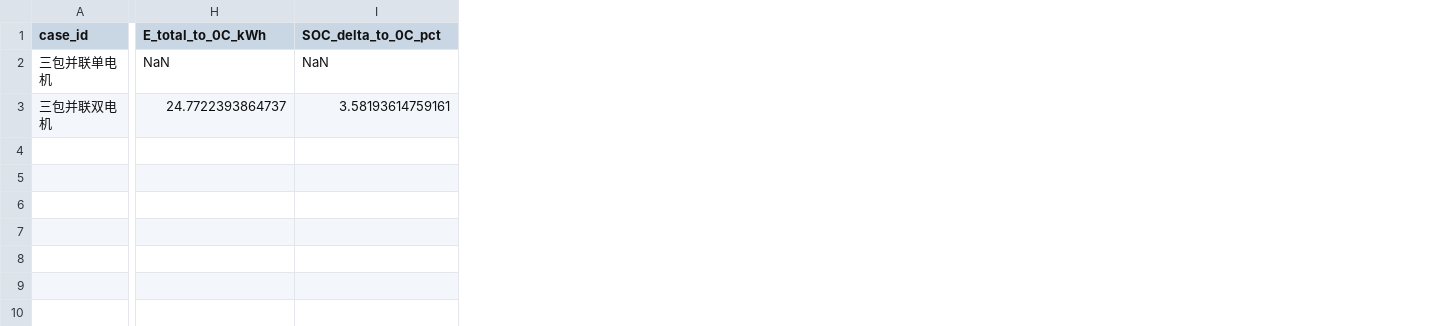
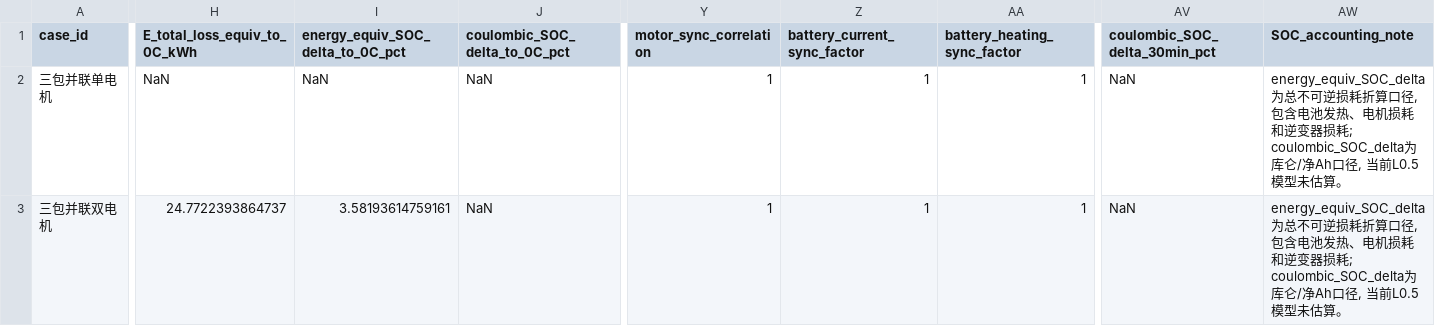
Before and after one commit to huajijihua/Li-battery_pulse_heat, a CSV file: 零维脉冲加热仿真模型-4500-27型整车/05_仿真结果/4500_27_screening/4500_27_summary.csv, drawn as a sheet; only a part is shown, gaps mark what is left out; the diff covers the shown part only; the diff names each change by its address in the sheet, - before the commit and + after, or states it on an @@ line.

```diff
--- a/零维脉冲加热仿真模型-4500-27型整车/05_仿真结果/4500_27_screening/4500_27_summary.csv
+++ b/零维脉冲加热仿真模型-4500-27型整车/05_仿真结果/4500_27_screening/4500_27_summary.csv
+column J (coulombic_SOC_delta_to_0C_pct), rows 2-3: NaN | NaN
+column Y (motor_sync_correlation), rows 2-3: 1 | 1
+column Z (battery_current_sync_factor), rows 2-3: 1 | 1
+column AA (battery_heating_sync_factor), rows 2-3: 1 | 1
+column AV (coulombic_SOC_delta_30min_pct), rows 2-3: NaN | NaN
+column AW (SOC_accounting_note), rows 2-3: energy_equiv_SOC_delta为总不可逆损耗折算口径, 包含电池发热、电机损耗和逆变器损耗; coulombic_SOC_delta为库仑/净Ah口径, 当前L0.5模型未估算。 | energy_equiv_SOC_delta为总不可逆损耗折算口径, 包含电池发热、电机损耗和逆变器损耗; coulombic_SOC_delta为库仑/净Ah口径, 当前L0.5模型未估算。
-H1: E_total_to_0C_kWh
+H1: E_total_loss_equiv_to_0C_kWh
-I1: SOC_delta_to_0C_pct
+I1: energy_equiv_SOC_delta_to_0C_pct
```
Also changed, not shown: 3 edited cells elsewhere in this file, 24 other files.
